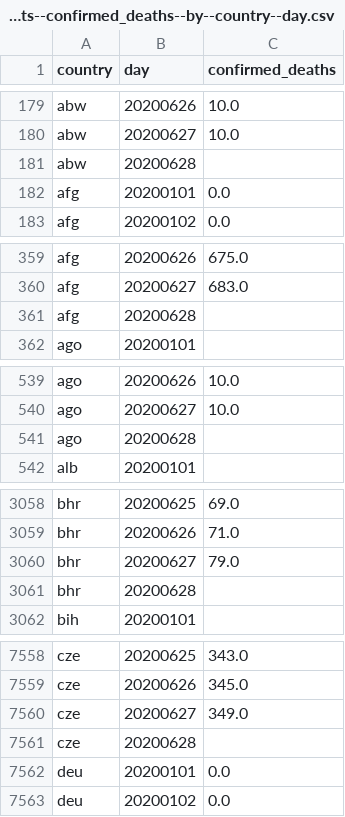
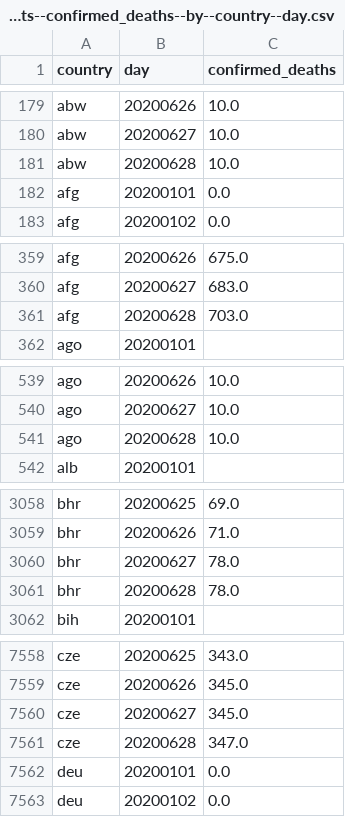
Before and after one commit to open-numbers/ddf--oxford--covid_government_response, a CSV file: ddf--datapoints--confirmed_deaths--by--country--day.csv, drawn as a sheet; only a part is shown, gaps mark what is left out; the diff covers the shown part only.

```diff
--- a/ddf--datapoints--confirmed_deaths--by--country--day.csv
+++ b/ddf--datapoints--confirmed_deaths--by--country--day.csv
@@ -180,3 +180,3 @@ abw,20200626,10.0
 abw,20200627,10.0
-abw,20200628,
+abw,20200628,10.0
 afg,20200101,0.0
@@ -360,3 +360,3 @@ afg,20200626,675.0
 afg,20200627,683.0
-afg,20200628,
+afg,20200628,703.0
 ago,20200101,
@@ -540,3 +540,3 @@ ago,20200626,10.0
 ago,20200627,10.0
-ago,20200628,
+ago,20200628,10.0
 alb,20200101,
@@ -3059,4 +3059,4 @@ bhr,20200625,69.0
 bhr,20200626,71.0
-bhr,20200627,79.0
-bhr,20200628,
+bhr,20200627,78.0
+bhr,20200628,78.0
 bih,20200101,
@@ -7559,4 +7559,4 @@ cze,20200625,343.0
 cze,20200626,345.0
-cze,20200627,349.0
-cze,20200628,
+cze,20200627,345.0
+cze,20200628,347.0
 deu,20200101,0.0
```
Also changed, not shown: 166 edited cells elsewhere in this file, ddf--datapoints--c1_flag--by--country--day.csv, ddf--datapoints--c1_school_closing--by--country--day.csv, 8 other files.
